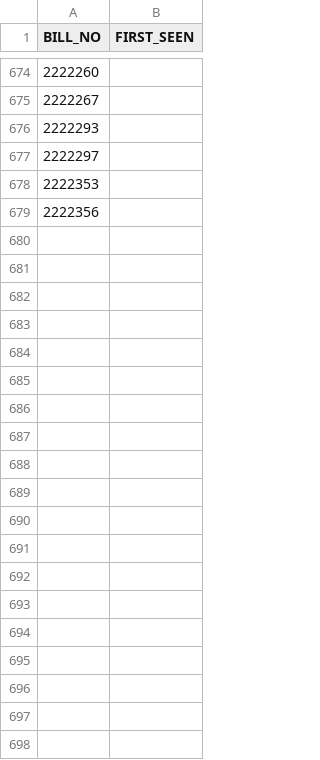
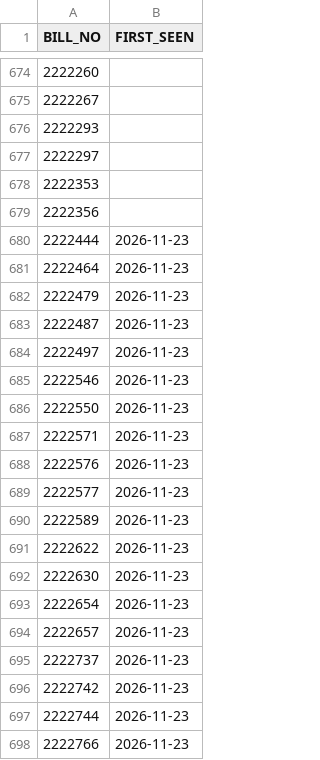
Before and after one commit to cbnu-lawmap/law-impact-map, a CSV file: data/bills_seen.csv, drawn as a sheet; only a part is shown, gaps mark what is left out; the diff covers the shown part only; the diff names each change by its address in the sheet, - before the commit and + after, or states it on an @@ line.

```diff
--- a/data/bills_seen.csv
+++ b/data/bills_seen.csv
+row 680: 2222444 | 2026-11-23
+row 681: 2222464 | 2026-11-23
+row 682: 2222479 | 2026-11-23
+row 683: 2222487 | 2026-11-23
+row 684: 2222497 | 2026-11-23
+row 685: 2222546 | 2026-11-23
+row 686: 2222550 | 2026-11-23
+row 687: 2222571 | 2026-11-23
+row 688: 2222576 | 2026-11-23
+row 689: 2222577 | 2026-11-23
+row 690: 2222589 | 2026-11-23
+row 691: 2222622 | 2026-11-23
+row 692: 2222630 | 2026-11-23
+row 693: 2222654 | 2026-11-23
+row 694: 2222657 | 2026-11-23
+row 695: 2222737 | 2026-11-23
+row 696: 2222742 | 2026-11-23
+row 697: 2222744 | 2026-11-23
+row 698: 2222766 | 2026-11-23
```
Also changed, not shown: 15 added rows elsewhere in this file, data/bills_field_pred.csv, data/bills_stage.csv, 2 other files.
